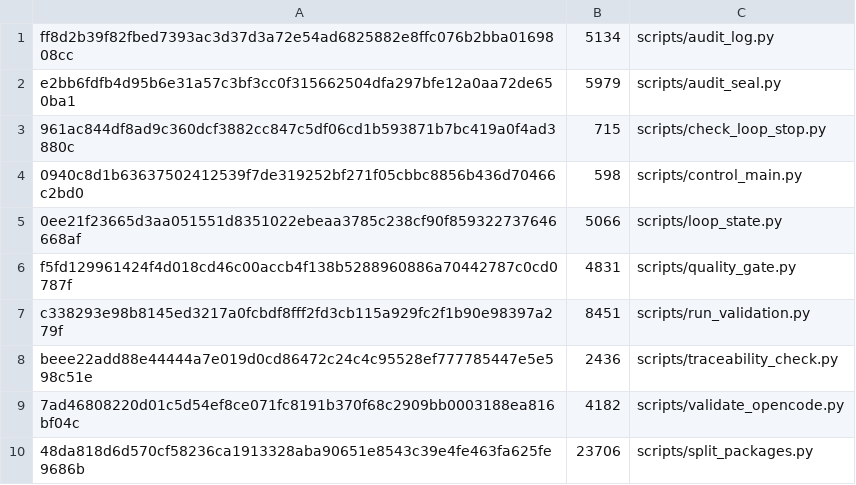
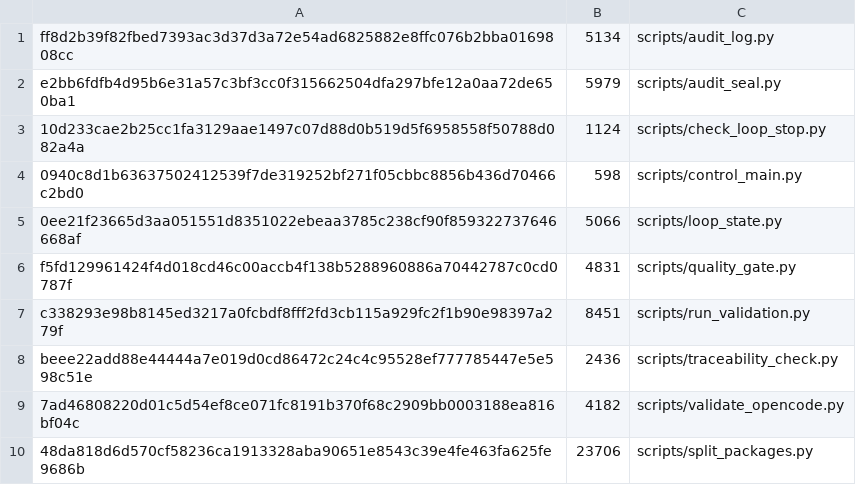
Before and after one commit to xuemzhan/Coevo, a TSV file: docs/dependencies/python-script-lock.tsv, drawn as a sheet.

Commit message:
fix+test(eng-base): OPTIMIZE-11 第十一轮逐文件审查——check_loop_stop 畸形 STATE.json 失败关闭（返 20 不崩溃）+ 6 项退出码测试、6 处缺失返回类型注解补齐、锁链同步

```diff
--- a/docs/dependencies/python-script-lock.tsv
+++ b/docs/dependencies/python-script-lock.tsv
@@ -2,3 +2,3 @@ ff8d2b39f82fbed7393ac3d37d3a72e54ad6825882e8ffc076b2bba0169808cc	5134	scripts/au
 e2bb6fdfb4d95b6e31a57c3bf3cc0f315662504dfa297bfe12a0aa72de650ba1	5979	scripts/audit_seal.py
-961ac844df8ad9c360dcf3882cc847c5df06cd1b593871b7bc419a0f4ad3880c	715	scripts/check_loop_stop.py
+10d233cae2b25cc1fa3129aae1497c07d88d0b519d5f6958558f50788d082a4a	1124	scripts/check_loop_stop.py
 0940c8d1b63637502412539f7de319252bf271f05cbbc8856b436d70466c2bd0	598	scripts/control_main.py
```
Also changed, not shown: 9 other files.
